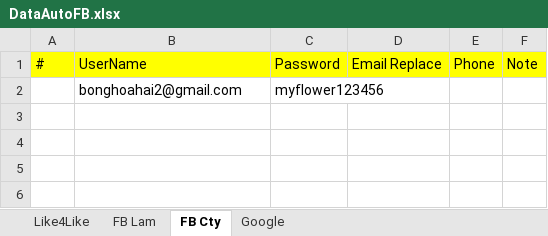
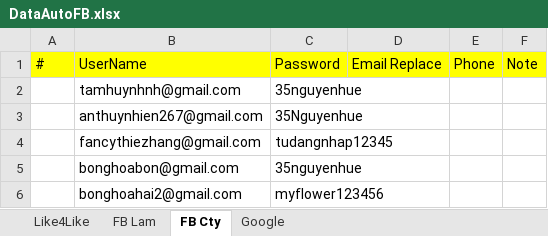
Before and after one commit to Ntlneo/CoreAutomationTest, an Excel workbook: TestAuto/DataTest/DataAutoFB.xlsx, sheet FB Cty, drawn as a sheet; values as stored, in another font and other column widths than the file's, no borders; the diff names each change by its address in the sheet, - before the commit and + after, or states it on an @@ line.

```diff
--- a/TestAuto/DataTest/DataAutoFB.xlsx (sheet FB Cty)
+++ b/TestAuto/DataTest/DataAutoFB.xlsx (sheet FB Cty)
+row 2:  | tamhuynhnh@gmail.com | 35nguyenhue
+row 3:  | anthuynhien267@gmail.com | 35Nguyenhue
+row 4:  | fancythiezhang@gmail.com | tudangnhap12345
+row 5:  | bonghoabon@gmail.com | 35nguyenhue
```
Also changed, not shown: sheet Like4Like, 2 other files.
